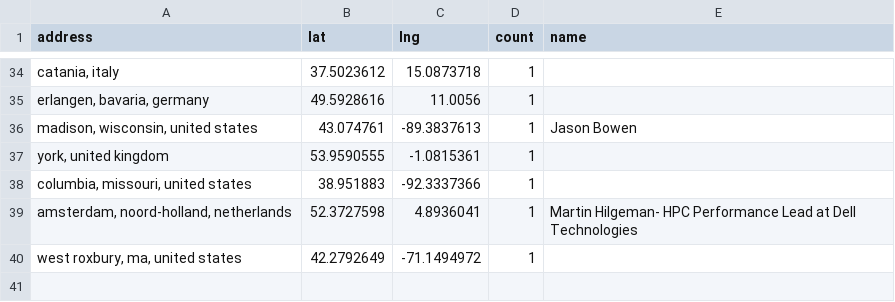
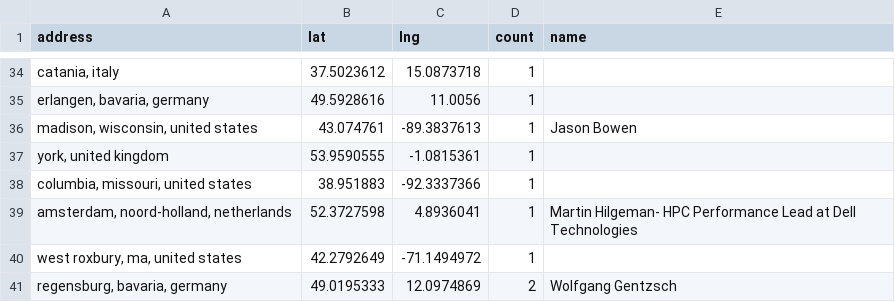
Before and after one commit to hpc-social/map, a CSV file: _data/locations.csv, drawn as a sheet; only a part is shown, gaps mark what is left out.

```diff
--- a/_data/locations.csv
+++ b/_data/locations.csv
@@ -40 +40,2 @@ address,lat,lng,count,name
 "west roxbury, ma, united states",42.2792649,-71.1494972,1,
+"regensburg, bavaria, germany",49.0195333,12.0974869,2,Wolfgang Gentzsch
```
